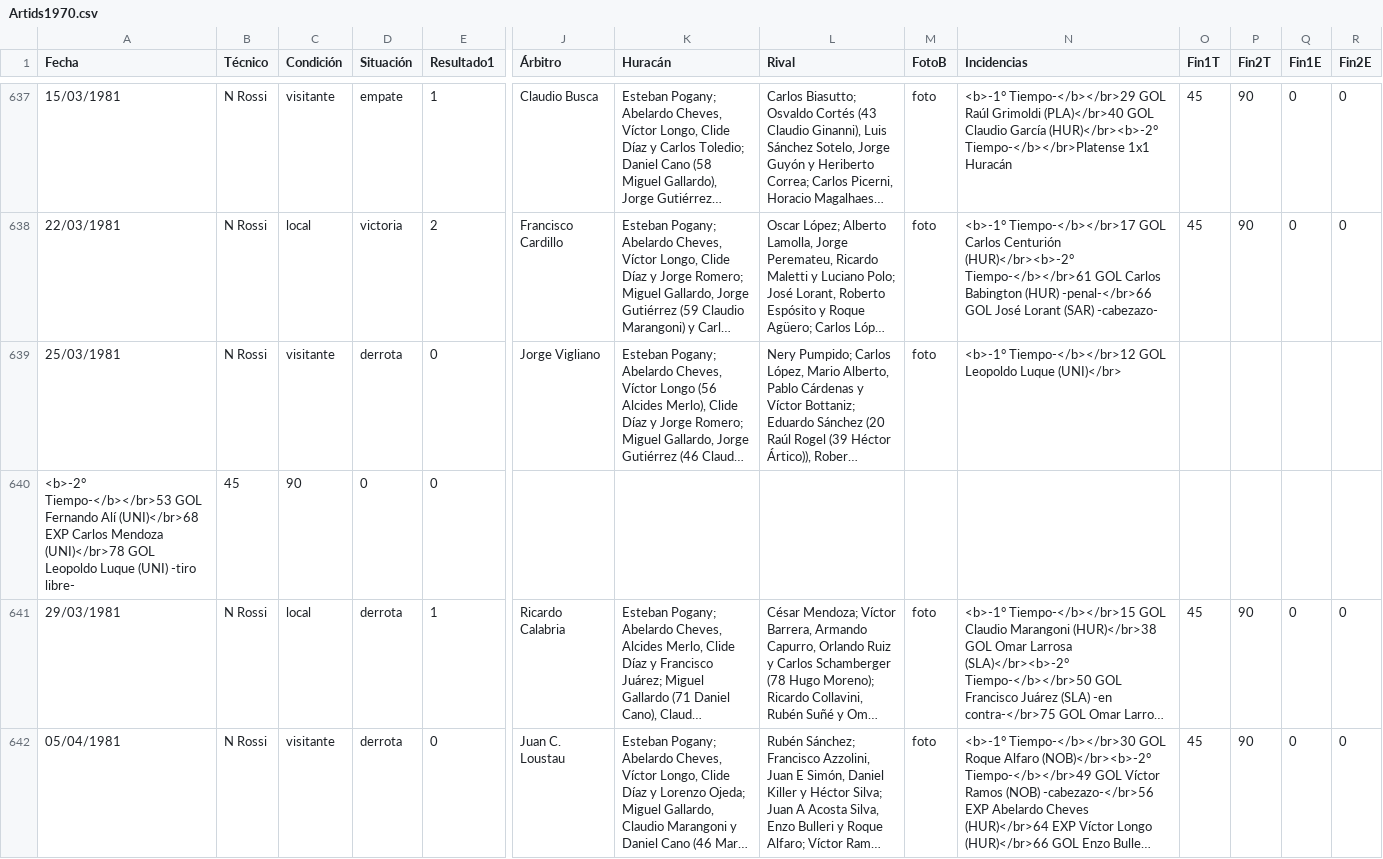
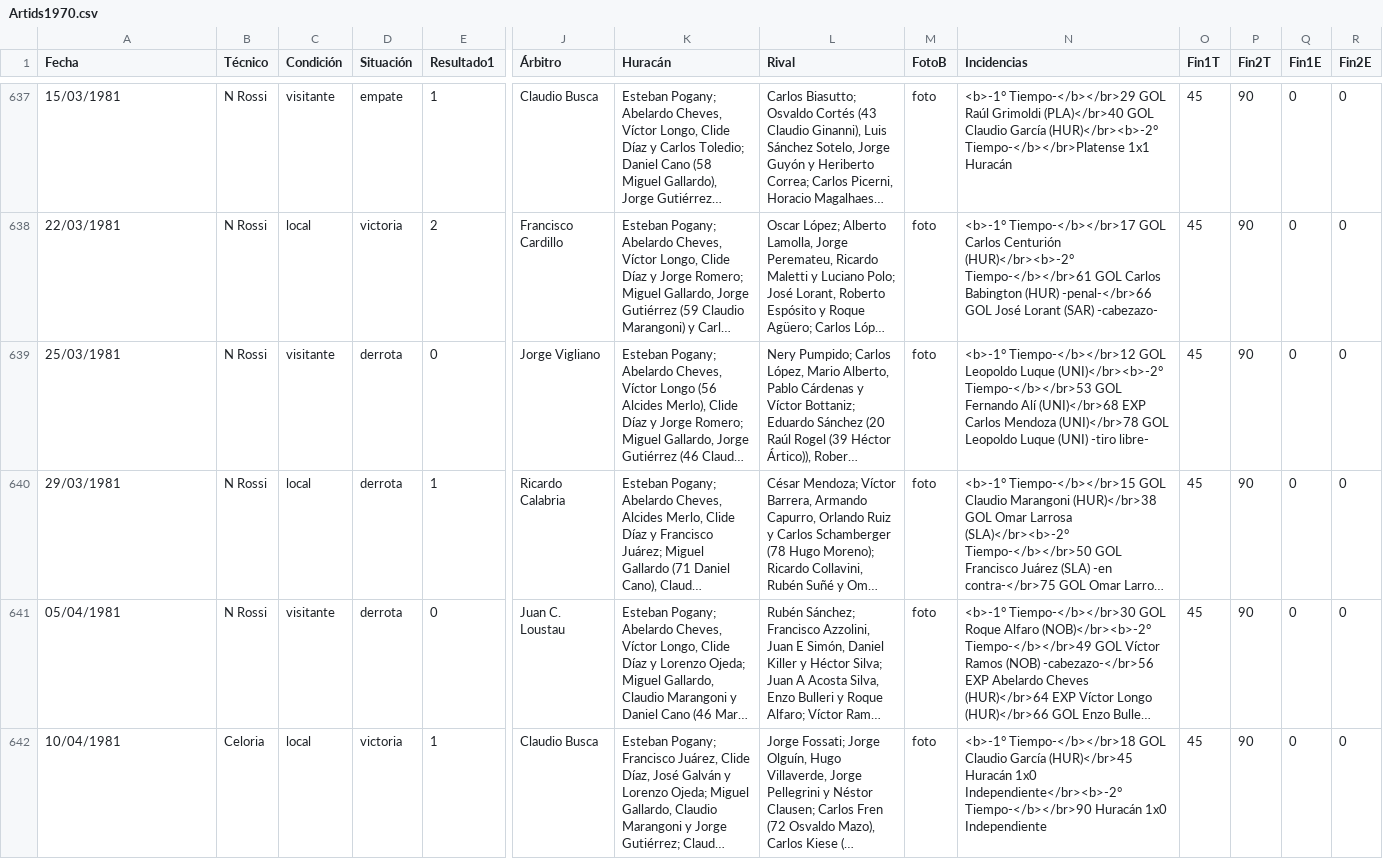
Before and after one commit to globopedia/Artids, a CSV file: Artids1970.csv, drawn as a sheet; only a part is shown, gaps mark what is left out; the shorter side is filled out with more unchanged rows; long unchanged cells end in …; rows hold the shown columns only; the diff names each change by its address in the sheet, - before the commit and + after, or states it on an @@ line.

Commit message:
Update Artids1970.csv

```diff
--- a/Artids1970.csv
+++ b/Artids1970.csv
-N639 (Incidencias): …Leopoldo Luque (UNI)</br>
+N639 (Incidencias): …Leopoldo Luque (UNI)</br><b>-2° Tiempo-</b></br>53 GOL Fernando Alí (UNI)</br>68 EXP Carlos Mendoza (UNI)</br>78 GOL Leopoldo Luque (UNI) -tiro libre-
-O639 (Fin1T): (empty)
+O639 (Fin1T): 45
-P639 (Fin2T): (empty)
+P639 (Fin2T): 90
-Q639 (Fin1E): (empty)
+Q639 (Fin1E): 0
-R639 (Fin2E): (empty)
+R639 (Fin2E): 0
-row 640: <b>-2° Tiempo-</b></br>53 GOL Fernando Alí (UNI)</br>68 EXP Carlos Mendoza (UNI)</br>78 GOL Leopoldo Luque (UNI) -tiro libre- | 45 | 90 | 0 | 0
```
